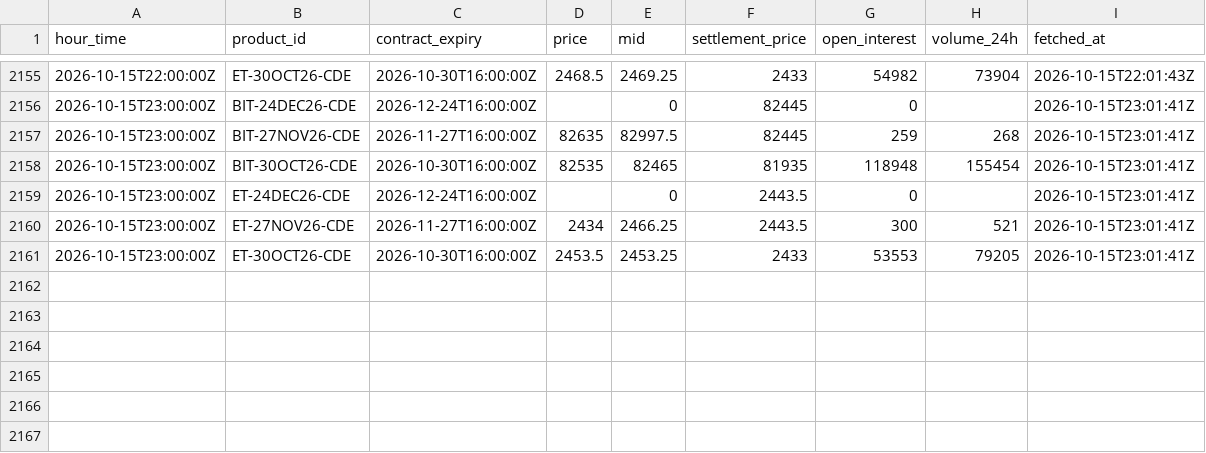
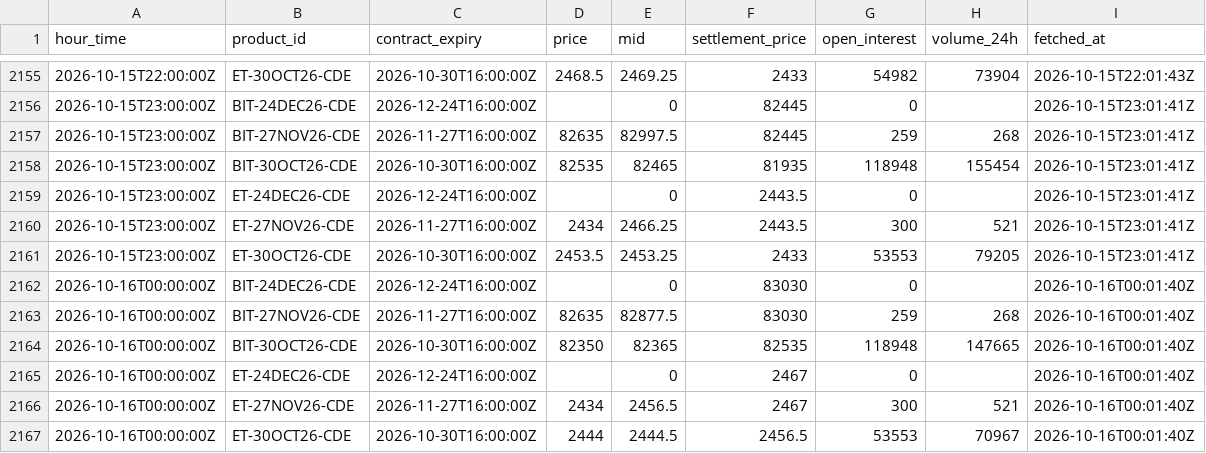
Before and after one commit to luke-cramer/ai-trading, a CSV file: data/carry/dated/2026-10.csv, drawn as a sheet; only a part is shown, gaps mark what is left out.

Commit message:
data(carry): ingest 2026-10-16T00:01Z

```diff
--- a/data/carry/dated/2026-10.csv
+++ b/data/carry/dated/2026-10.csv
@@ -2161 +2161,7 @@ hour_time,product_id,contract_expiry,price,mid,settlement_price,open_interest,vo
 2026-10-15T23:00:00Z,ET-30OCT26-CDE,2026-10-30T16:00:00Z,2453.5,2453.25,2433,53553,79205,2026-10-15T23:01:41Z
+2026-10-16T00:00:00Z,BIT-24DEC26-CDE,2026-12-24T16:00:00Z,,0,83030,0,,2026-10-16T00:01:40Z
+2026-10-16T00:00:00Z,BIT-27NOV26-CDE,2026-11-27T16:00:00Z,82635,82877.5,83030,259,268,2026-10-16T00:01:40Z
+2026-10-16T00:00:00Z,BIT-30OCT26-CDE,2026-10-30T16:00:00Z,82350,82365,82535,118948,147665,2026-10-16T00:01:40Z
+2026-10-16T00:00:00Z,ET-24DEC26-CDE,2026-12-24T16:00:00Z,,0,2467,0,,2026-10-16T00:01:40Z
+2026-10-16T00:00:00Z,ET-27NOV26-CDE,2026-11-27T16:00:00Z,2434,2456.5,2467,300,521,2026-10-16T00:01:40Z
+2026-10-16T00:00:00Z,ET-30OCT26-CDE,2026-10-30T16:00:00Z,2444,2444.5,2456.5,53553,70967,2026-10-16T00:01:40Z
```
Also changed, not shown: data/carry/spot/2026-10.csv, 6 other files.
